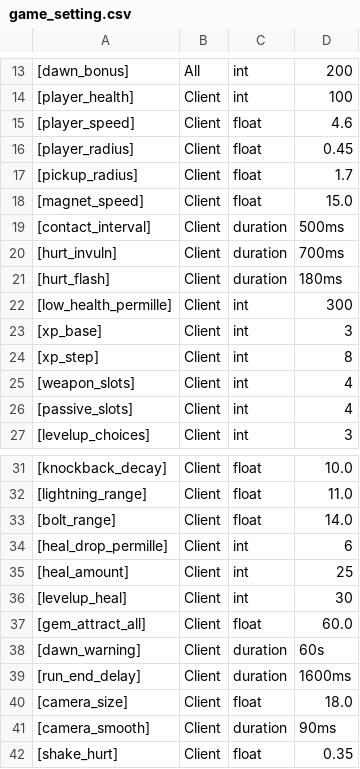
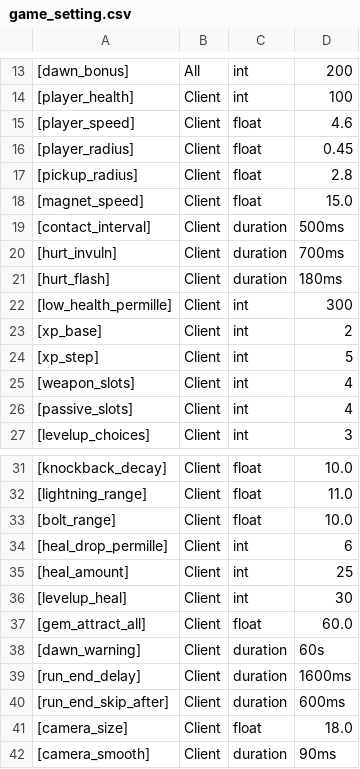
Before and after one commit to wnsrn3436/open-game-works-game-iso-survivors, a CSV file: data/system/game_setting.csv, drawn as a sheet; only a part is shown, gaps mark what is left out; the shorter side is filled out with more unchanged rows; the diff names each change by its address in the sheet, - before the commit and + after, or states it on an @@ line.

```diff
--- a/data/system/game_setting.csv
+++ b/data/system/game_setting.csv
-D17: 1.7
+D17: 2.8
-D23: 3
+D23: 2
-D24: 8
+D24: 5
-D33: 14.0
+D33: 10.0
+row 40: [run_end_skip_after] | Client | duration | 600ms
```
Also changed, not shown: data/system/reserved_string.csv, data/tables/enemy.csv, 37 other files.
